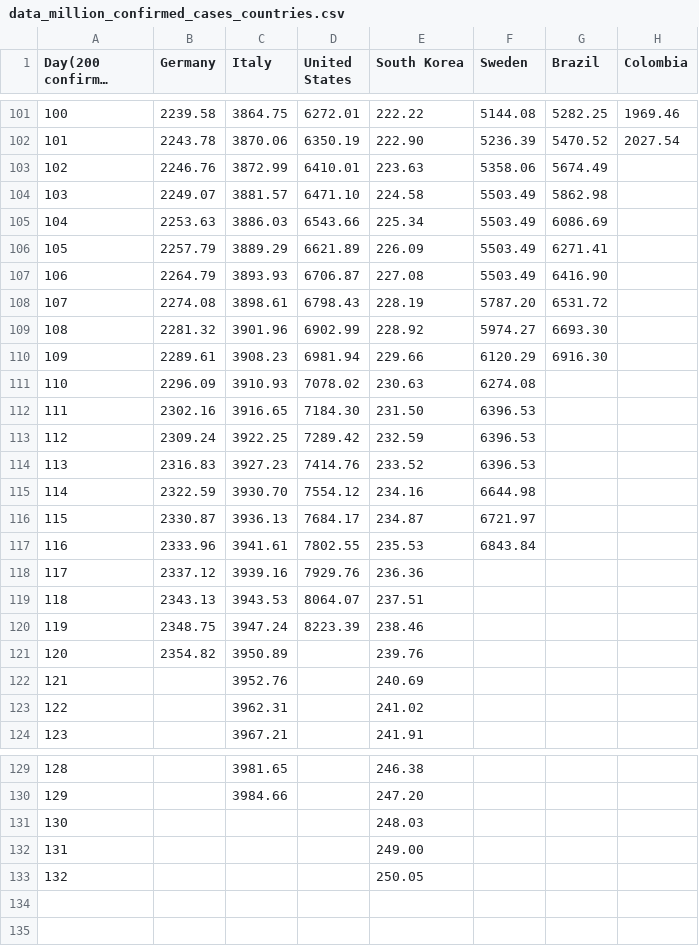
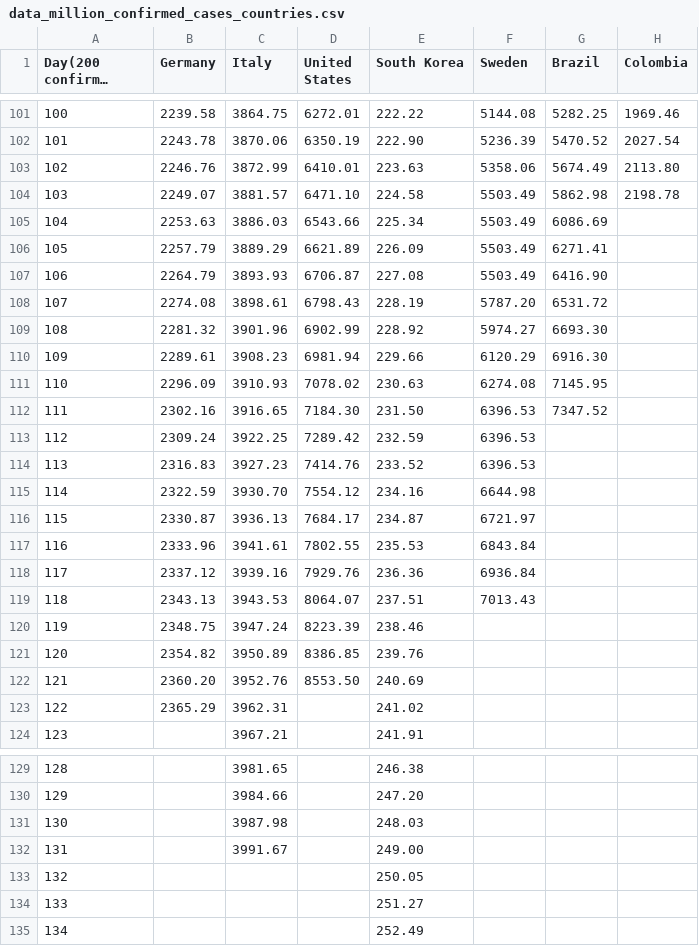
Before and after one commit to ideascol/covid19, a CSV file: data/data_million_confirmed_cases_countries.csv, drawn as a sheet; only a part is shown, gaps mark what is left out; long unchanged cells end in …; the diff names each change by its address in the sheet, - before the commit and + after, or states it on an @@ line.

```diff
--- a/data/data_million_confirmed_cases_countries.csv
+++ b/data/data_million_confirmed_cases_countries.csv
-H103 (Colombia): (empty)
+H103 (Colombia): 2113.80
-H104 (Colombia): (empty)
+H104 (Colombia): 2198.78
-G111 (Brazil): (empty)
+G111 (Brazil): 7145.95
-G112 (Brazil): (empty)
+G112 (Brazil): 7347.52
-F118 (Sweden): (empty)
+F118 (Sweden): 6936.84
-F119 (Sweden): (empty)
+F119 (Sweden): 7013.43
-D121 (United States): (empty)
+D121 (United States): 8386.85
-B122 (Germany): (empty)
+B122 (Germany): 2360.20
-D122 (United States): (empty)
+D122 (United States): 8553.50
-B123 (Germany): (empty)
+B123 (Germany): 2365.29
-C131 (Italy): (empty)
+C131 (Italy): 3987.98
-C132 (Italy): (empty)
+C132 (Italy): 3991.67
+row 134: 133 |  |  |  | 251.27
+row 135: 134 |  |  |  | 252.49
```
Also changed, not shown: data/data_200day_confirmed_cases_countries.csv, data/data_200day_tests_countries.csv, 9 other files.
